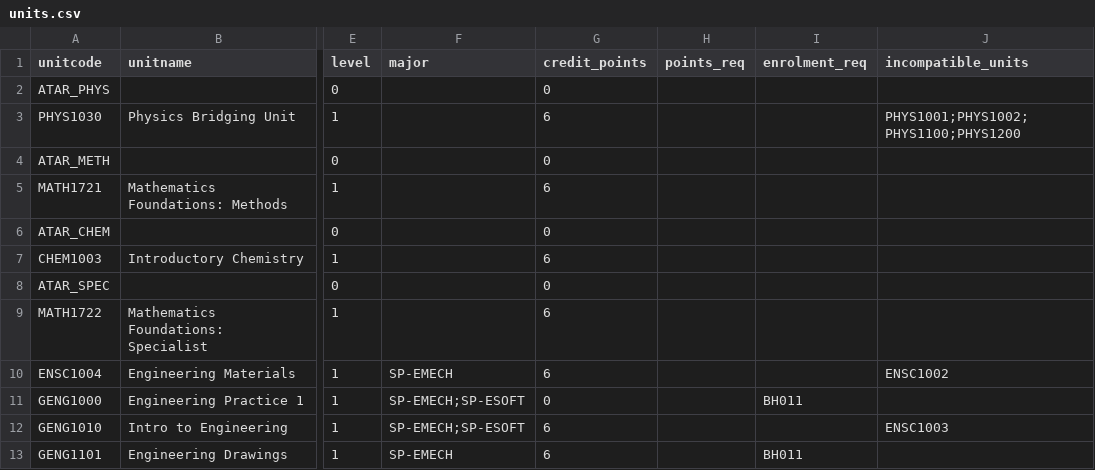
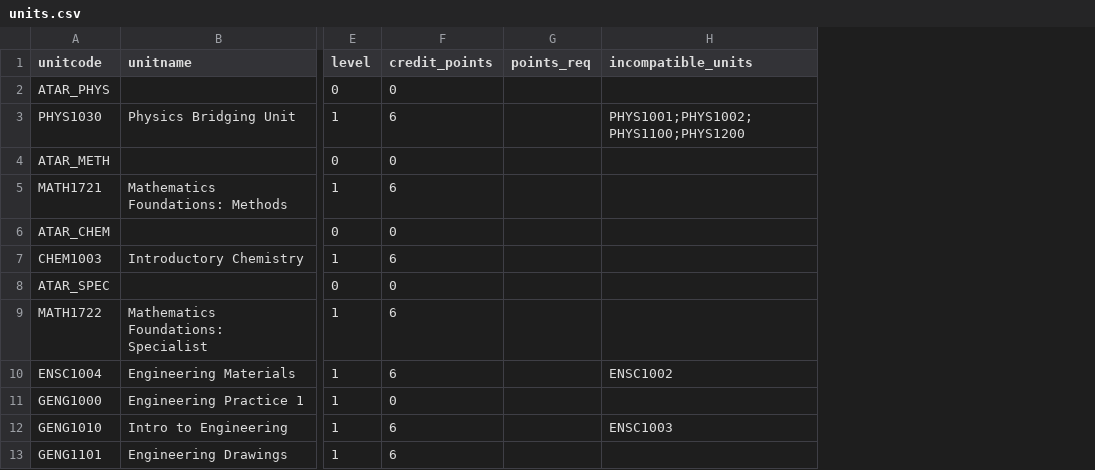
Before and after one commit to Haxinator/CITS3200Project, a CSV file: sample_db/units.csv, drawn as a sheet; only a part is shown, gaps mark what is left out; the diff names each change by its address in the sheet, - before the commit and + after, or states it on an @@ line.

```diff
--- a/sample_db/units.csv
+++ b/sample_db/units.csv
-column F (major), rows 10-13: SP-EMECH | SP-EMECH;SP-ESOFT | SP-EMECH;SP-ESOFT | SP-EMECH
-column I (enrolment_req), rows 11-13: BH011 |  | BH011
```
Also changed, not shown: 3 other files.
